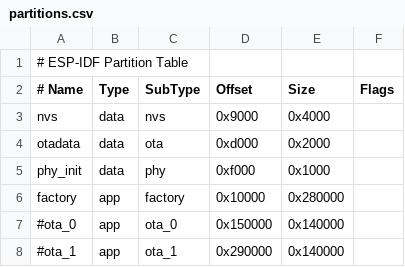
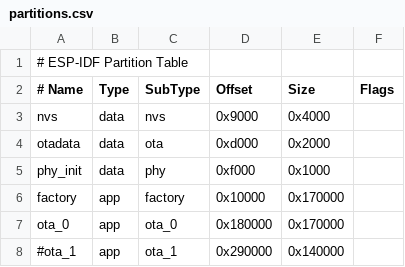
Before and after one commit to taunusflieger/esp-idf-async-wifi-experiment, a CSV file: partitions.csv, drawn as a sheet.

```diff
--- a/partitions.csv
+++ b/partitions.csv
@@ -5,4 +5,4 @@ otadata,  data, ota,     0xd000,  0x2000,
 phy_init, data, phy,     0xf000,  0x1000,
-factory,  app,  factory, 0x10000,  0x280000,
-#ota_0,    app,  ota_0,   0x150000, 0x140000,
+factory,  app,  factory, 0x10000,  0x170000,
+ota_0,    app,  ota_0,   0x180000, 0x170000,
 #ota_1,    app,  ota_1,   0x290000, 0x140000,
```
Also changed, not shown: 9 other files.
